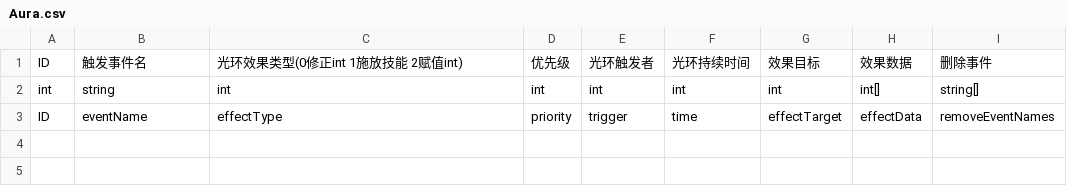
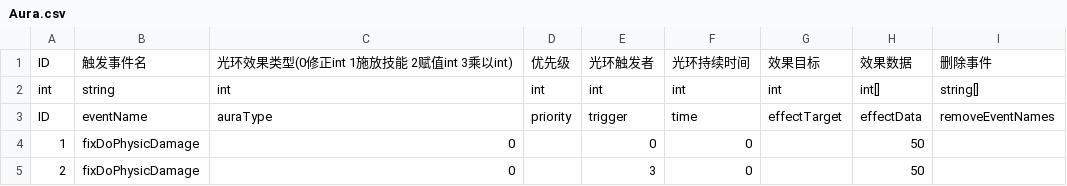
Before and after one commit to ludidilu/Turrent, a CSV file: Turrent_data/csv/Aura.csv, drawn as a sheet.

```diff
--- a/Turrent_data/csv/Aura.csv
+++ b/Turrent_data/csv/Aura.csv
@@ -1,3 +1,5 @@
-ID,触发事件名,光环效果类型(0修正int 1施放技能 2赋值int),优先级,光环触发者,光环持续时间,效果目标,效果数据,删除事件
+ID,触发事件名,光环效果类型(0修正int 1施放技能 2赋值int 3乘以int),优先级,光环触发者,光环持续时间,效果目标,效果数据,删除事件
 int,string,int,int,int,int,int,int[],string[]
-ID,eventName,effectType,priority,trigger,time,effectTarget,effectData,removeEventNames
+ID,eventName,auraType,priority,trigger,time,effectTarget,effectData,removeEventNames
+1,fixDoPhysicDamage,0,,0,0,,50,
+2,fixDoPhysicDamage,0,,3,0,,50,
```
Also changed, not shown: Turrent_data/csv/Turrent.csv, Turrent_data/csv/Unit.csv, 17 other files.
